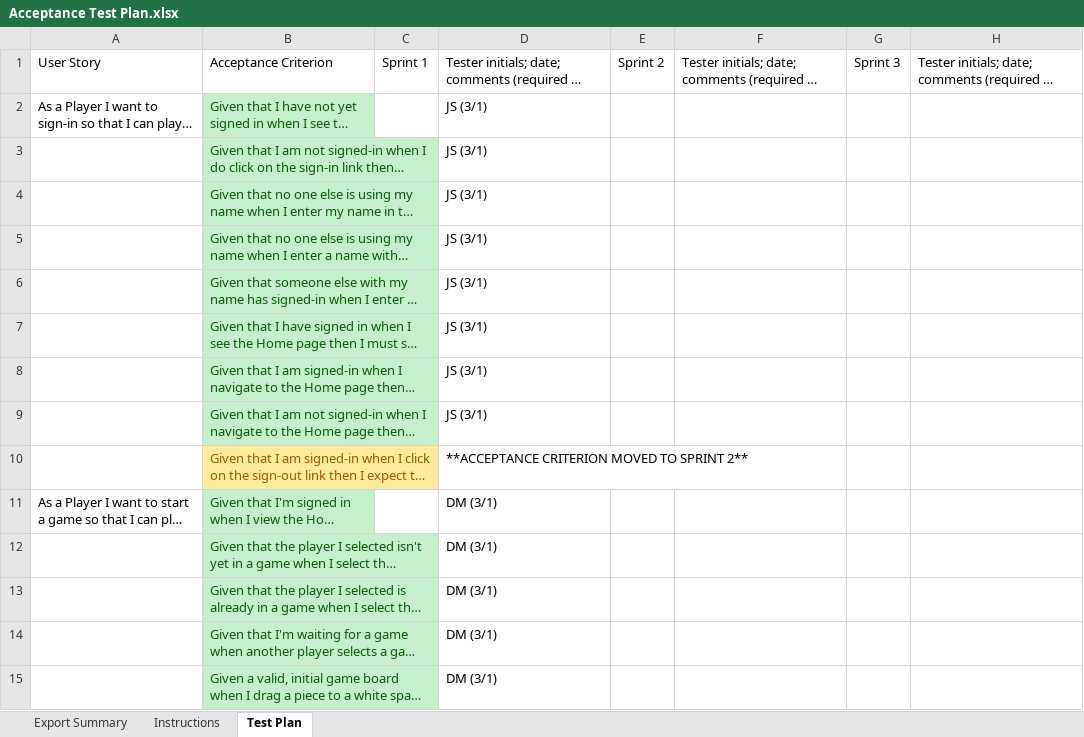
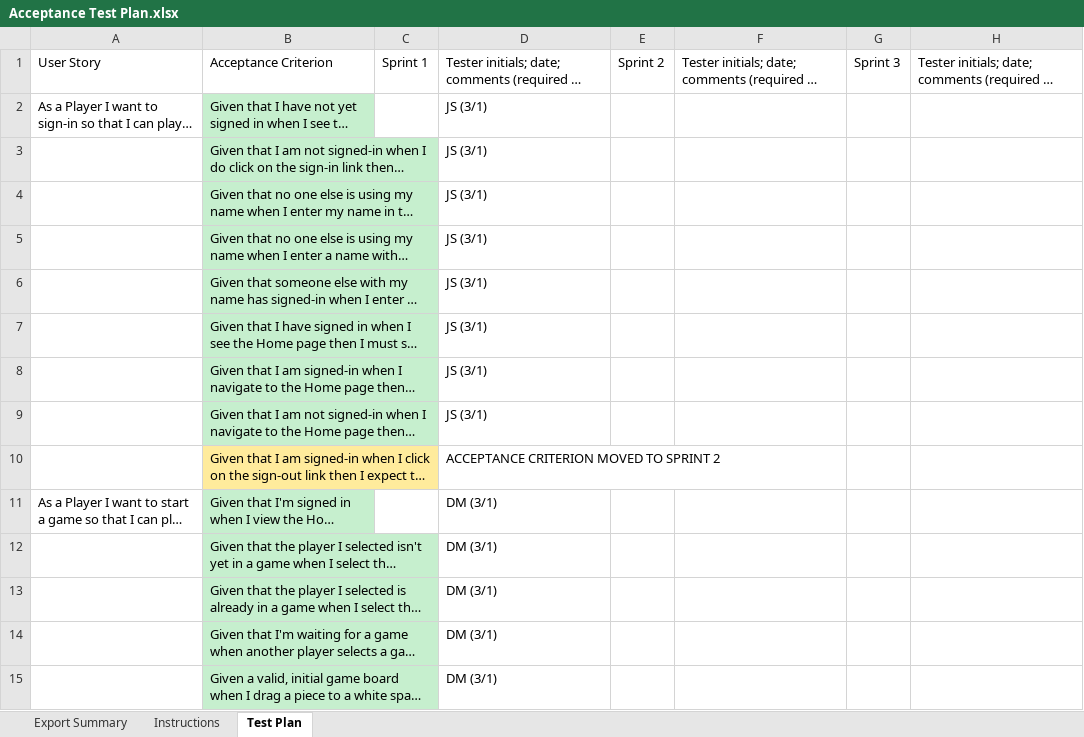
Before and after one commit to dbusdiecker/team-project-2185-swen-261-10-b, an Excel workbook: etc/Acceptance Test Plan.xlsx, sheet Test Plan, drawn as a sheet; only a part is shown; long unchanged cells end in …; values as stored, in another font and other column widths than the file's, no borders; conditional formats not drawn; the diff covers the shown part only; the diff names each change by its address in the sheet, - before the commit and + after, or states it on an @@ line.

Commit message:
Acceptance Test plan updated up to sprint 3, minor changes to PostResignRoute

```diff
--- a/etc/Acceptance Test Plan.xlsx (sheet Test Plan)
+++ b/etc/Acceptance Test Plan.xlsx (sheet Test Plan)
-B2:B9 text colour: #006100
+B2:B9 text colour: black
-B10 text colour: #9C5700
+B10 text colour: black
-D10: **ACCEPTANCE CRITERION MOVED TO SPRINT 2**
+D10: ACCEPTANCE CRITERION MOVED TO SPRINT 2
-B11:B15 text colour: #006100
+B11:B15 text colour: black
```
Also changed, not shown: 27 added rows and cell formats elsewhere in this sheet, sheet Export Summary, 1 other file.
